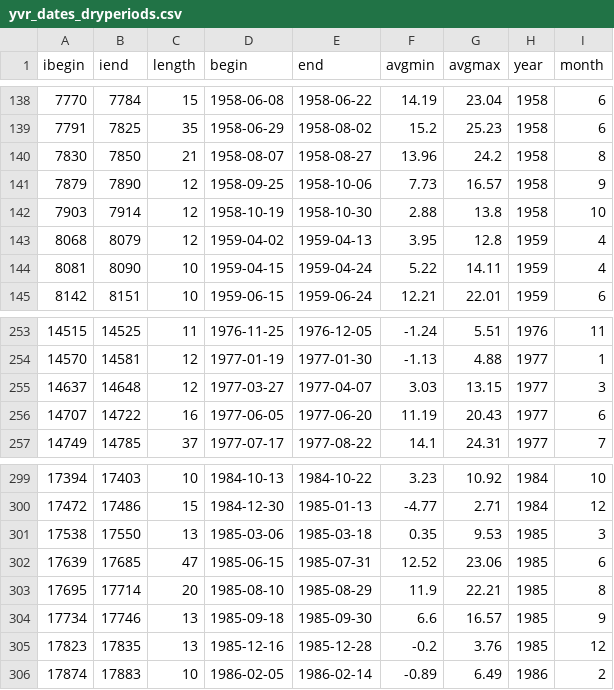
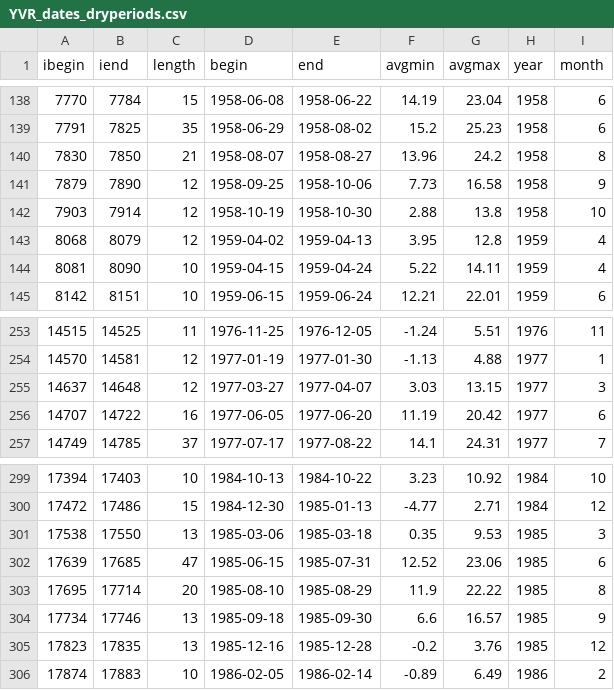
Before and after one commit to alexlin519/climate_extrem_time_series_analysis, a CSV file: drought_code_yvr/data/YVR_dates_dryperiods.csv (was drought_code_yvr/yvr_dates_dryperiods.csv), drawn as a sheet; only a part is shown, gaps mark what is left out.

```diff
--- a/drought_code_yvr/yvr_dates_dryperiods.csv
+++ b/drought_code_yvr/data/YVR_dates_dryperiods.csv
@@ -140,3 +140,3 @@
 7830,7850,21,1958-08-07,1958-08-27,13.96,24.2,1958,8
-7879,7890,12,1958-09-25,1958-10-06,7.73,16.57,1958,9
+7879,7890,12,1958-09-25,1958-10-06,7.73,16.58,1958,9
 7903,7914,12,1958-10-19,1958-10-30,2.88,13.8,1958,10
@@ -255,3 +255,3 @@
 14637,14648,12,1977-03-27,1977-04-07,3.03,13.15,1977,3
-14707,14722,16,1977-06-05,1977-06-20,11.19,20.43,1977,6
+14707,14722,16,1977-06-05,1977-06-20,11.19,20.42,1977,6
 14749,14785,37,1977-07-17,1977-08-22,14.1,24.31,1977,7
@@ -302,3 +302,3 @@
 17639,17685,47,1985-06-15,1985-07-31,12.52,23.06,1985,6
-17695,17714,20,1985-08-10,1985-08-29,11.9,22.21,1985,8
+17695,17714,20,1985-08-10,1985-08-29,11.9,22.22,1985,8
 17734,17746,13,1985-09-18,1985-09-30,6.6,16.57,1985,9
```
Also changed, not shown: drought_code_yvr/data/YVR_dates_heatwave2.csv, 17 other files.
